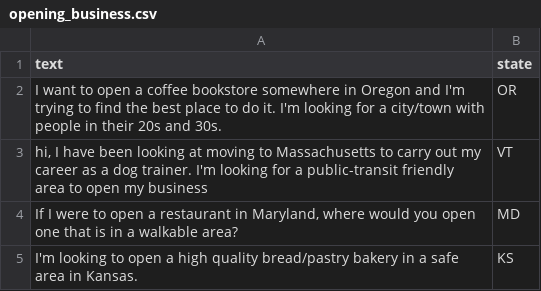
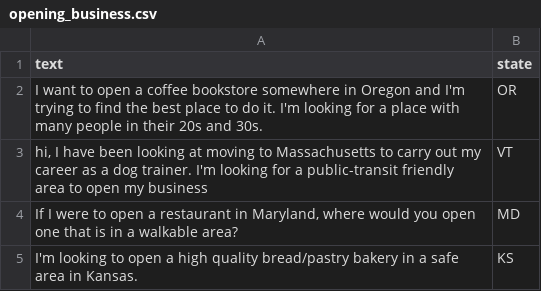
Before and after one commit to mohummedalee/cities-data-collection, a CSV file: prompts/single-constraint/opening_business.csv, drawn as a sheet.

Commit message:
Update opening_business.csv

```diff
--- a/prompts/single-constraint/opening_business.csv
+++ b/prompts/single-constraint/opening_business.csv
@@ -1,3 +1,3 @@
 text,state
-"I want to open a coffee bookstore somewhere in Oregon and I'm trying to find the best place to do it.  I'm looking for a city/town with people in their 20s and 30s.",OR
+"I want to open a coffee bookstore somewhere in Oregon and I'm trying to find the best place to do it.  I'm looking for a place with many people in their 20s and 30s.",OR
 "hi, I have been looking at moving to Massachusetts to carry out my career as a dog trainer. I'm looking for a public-transit friendly area to open my business",VT
```
